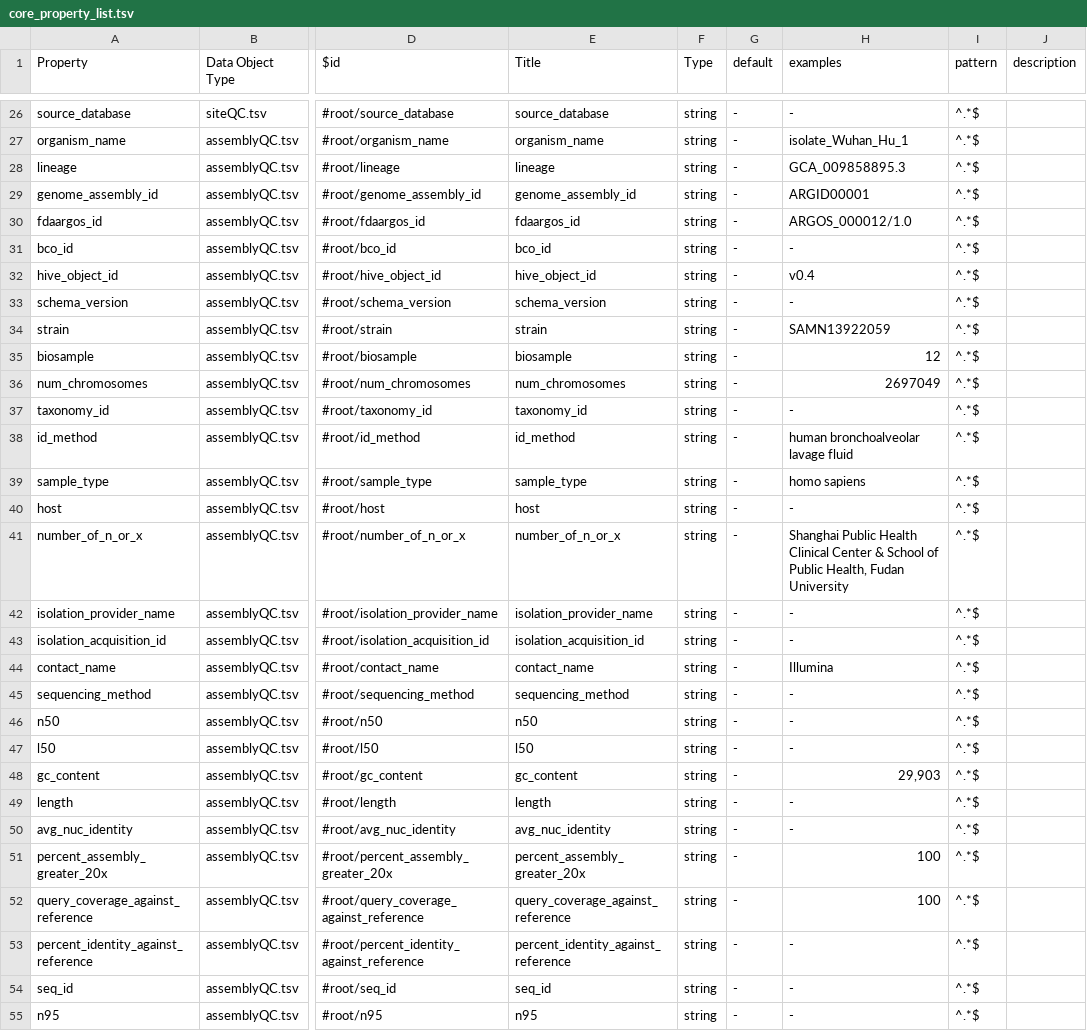
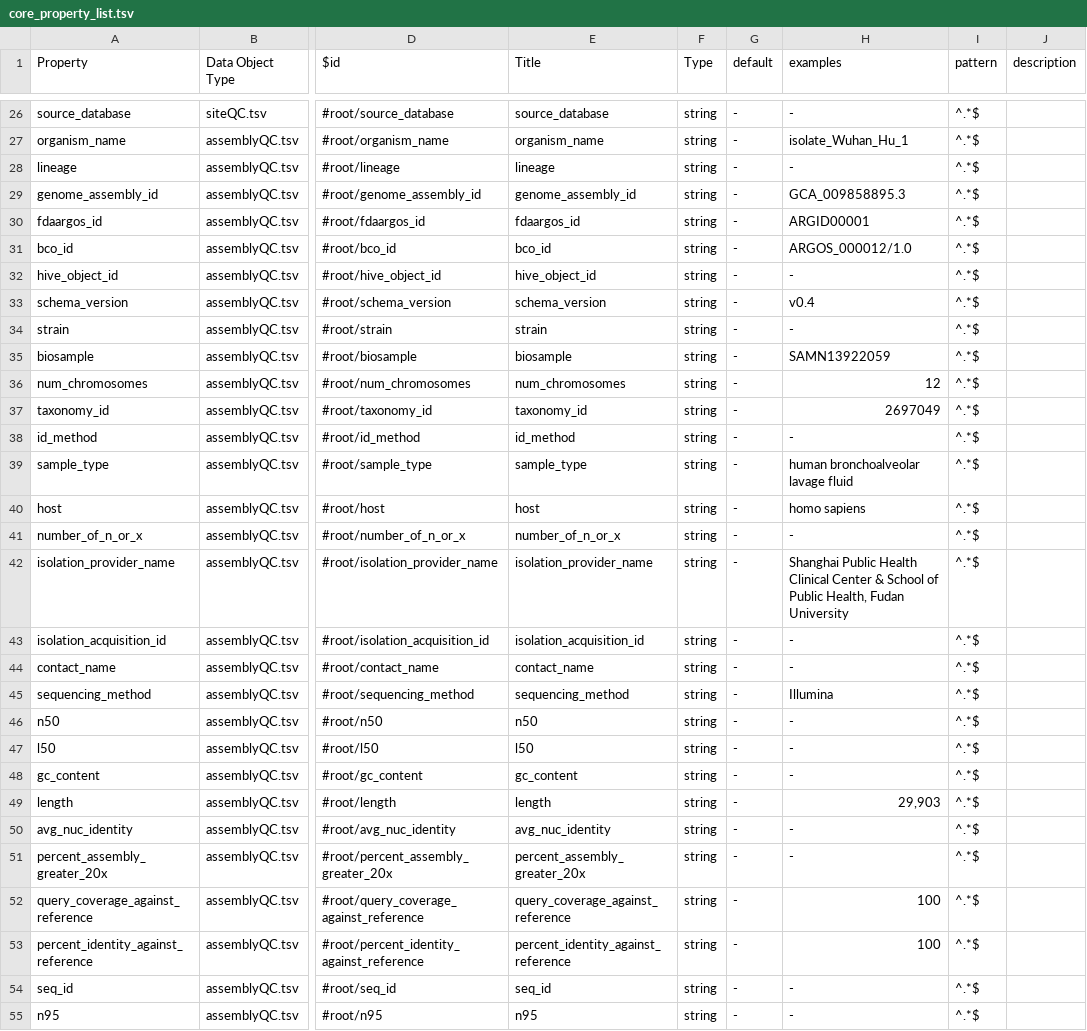
Before and after one commit to FDA-ARGOS/data.argosdb, a TSV file: data_files/core_property_list.tsv, drawn as a sheet; only a part is shown, gaps mark what is left out; the diff names each change by its address in the sheet, - before the commit and + after, or states it on an @@ line.

Commit message:
Rearranging Changes to be committed: 	new file:   data_files/SRA_biosample.tsv 	modified:   data_files/SRA_ngsQC.tsv 	modified:   data_files/annotation_property_list.tsv 	modified:   data_files/biosampleMeta.tsv 	modified:   data_files/core_property_list.tsv 	modified:   data_files/property_definition.tsv 	deleted:    data_files/property_list.tsv 	deleted:    examples/.DS_Store 	deleted:    examples/SRA_AssemblyUpdated/SRA_AssemblyUpdated.json 	deleted:    examples/SRA_AssemblyUpdated/SRA_AssemblyUpdated.tsv 	deleted:    examples/SRA_ngsQC/SRA_ngsQC.json 	deleted:    examples/SRA_ngsQC/SRA_ngsQC.tsv 	deleted:    examples/assemblyQC_HL/assemblyQC_HL.json 	deleted:    examples/assemblyQC_HL/assemblyQC_HL.tsv 	deleted:    examples/biosampleMeta_HL/biosampleMeta_HL.csv 	deleted:    examples/biosampleMeta_HL/biosampleMeta_HL.json 	deleted:    examples/ngsQC_HL/ngsQC_HL.json 	deleted:    examples/ngsQC_HL/ngsQC_HL.tsv 	deleted:    examples/sars-cov-2_lineage_mutations/sars-cov-2_lineage_mutations.json 	deleted:    examples/sars-cov-2_lineage_mutations/sars-cov-2_lineage_mutations.tsv 	deleted:    examples/siteQC_HL/siteQC_HL.csv 	deleted:    examples/siteQC_HL/siteQC_HL.json 	deleted:    examples/v1/v1_ex1.json 	deleted:    examples/v1/v1_ex2.json 	deleted:    examples/v1/v1_ngs_qc.json 	modified:   lib/dictionary_utils.py 	new file:   lib/sra_assembly_parser.py 	modified:   lib/sra_run_parser.py 	renamed:    lib/sra_sample.py -> lib/sra_sample_parser.py 	modified:   lib/xml_feature_parser.py 	modified:   schema/annotation/SRA_ngsQC.json 	deleted:    schema/data_dict.0.3.json

```diff
--- a/data_files/core_property_list.tsv
+++ b/data_files/core_property_list.tsv
-H28 (examples): GCA_009858895.3
+H28 (examples): -
-H29 (examples): ARGID00001
+H29 (examples): GCA_009858895.3
-H30 (examples): ARGOS_000012/1.0
+H30 (examples): ARGID00001
-H31 (examples): -
+H31 (examples): ARGOS_000012/1.0
-H32 (examples): v0.4
+H32 (examples): -
-H33 (examples): -
+H33 (examples): v0.4
-H34 (examples): SAMN13922059
+H34 (examples): -
-H35 (examples): 12
+H35 (examples): SAMN13922059
-H36 (examples): 2697049
+H36 (examples): 12
-H37 (examples): -
+H37 (examples): 2697049
-H38 (examples): human bronchoalveolar lavage fluid
+H38 (examples): -
-H39 (examples): homo sapiens
+H39 (examples): human bronchoalveolar lavage fluid
-H40 (examples): -
+H40 (examples): homo sapiens
-H41 (examples): Shanghai Public Health Clinical Center & School of Public Health, Fudan University
+H41 (examples): -
-H42 (examples): -
+H42 (examples): Shanghai Public Health Clinical Center & School of Public Health, Fudan University
-H44 (examples): Illumina
+H44 (examples): -
-H45 (examples): -
+H45 (examples): Illumina
-H48 (examples): 29,903
+H48 (examples): -
-H49 (examples): -
+H49 (examples): 29,903
-H51 (examples): 100
+H51 (examples): -
-H53 (examples): -
+H53 (examples): 100
```
Also changed, not shown: data_files/annotation_property_list.tsv, data_files/property_definition.tsv, 29 other files.
